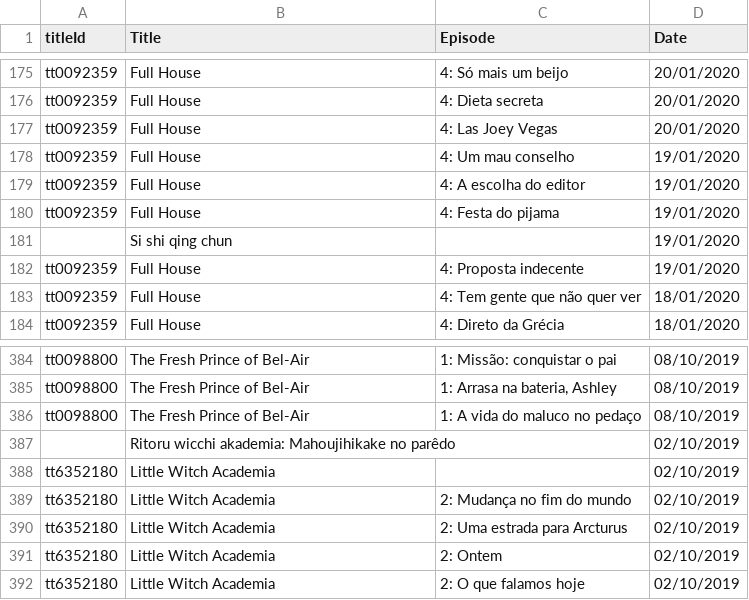
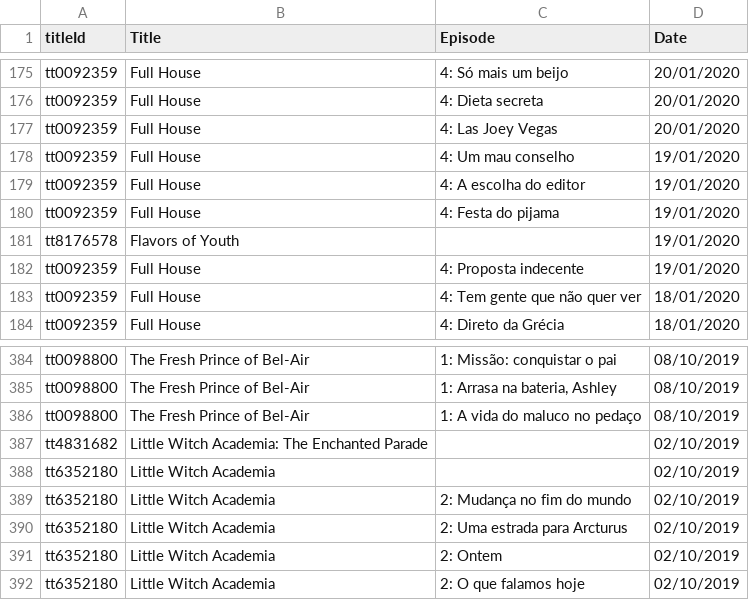
Before and after one commit to vichShir/netflix-analysis, a CSV file: data/NetflixIMDb.csv, drawn as a sheet; only a part is shown, gaps mark what is left out; removed rows and columns are numbered as before the commit, all else as after; the diff covers the shown part only; the diff names each change by its address in the sheet, - before the commit and + after, or states it on an @@ line.

```diff
--- a/data/NetflixIMDb.csv
+++ b/data/NetflixIMDb.csv
-row 181:  | Si shi qing chun |  | 19/01/2020
+row 181: tt8176578 | Flavors of Youth |  | 19/01/2020
-row 387:  | Ritoru wicchi akademia: Mahoujihikake no parêdo |  | 02/10/2019
+row 387: tt4831682 | Little Witch Academia: The Enchanted Parade |  | 02/10/2019
```
Also changed, not shown: 7 added rows, 7 removed rows and 22 edited cells elsewhere in this file, 1 other file.
